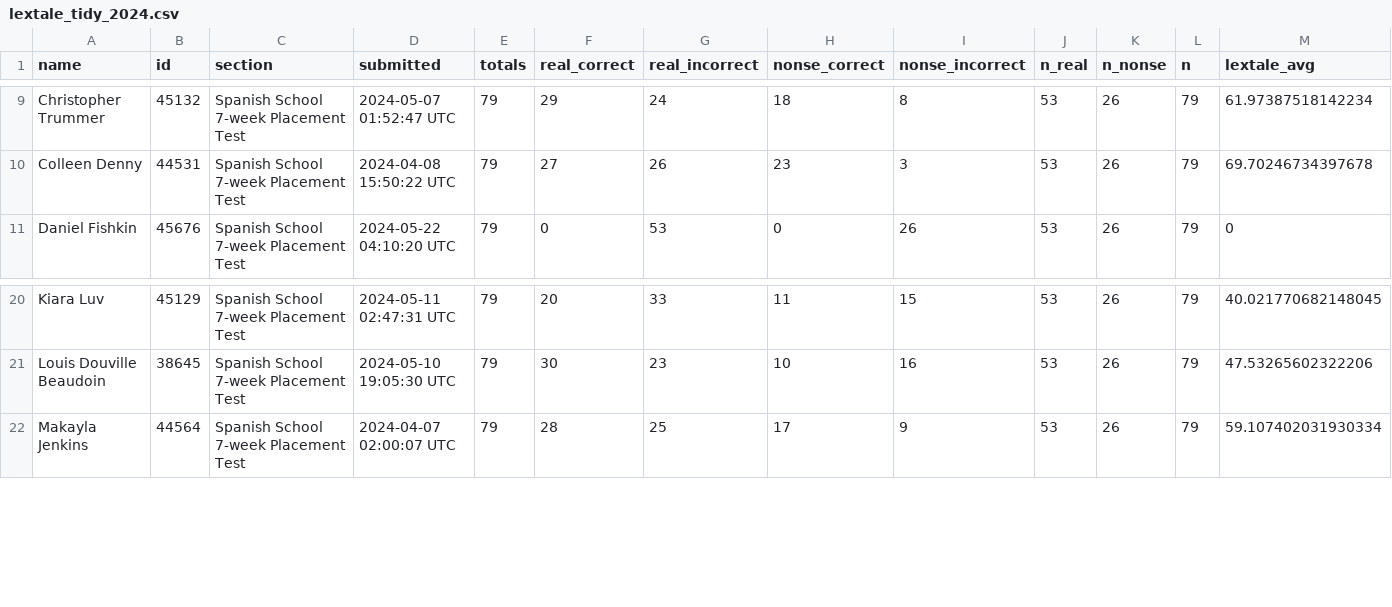
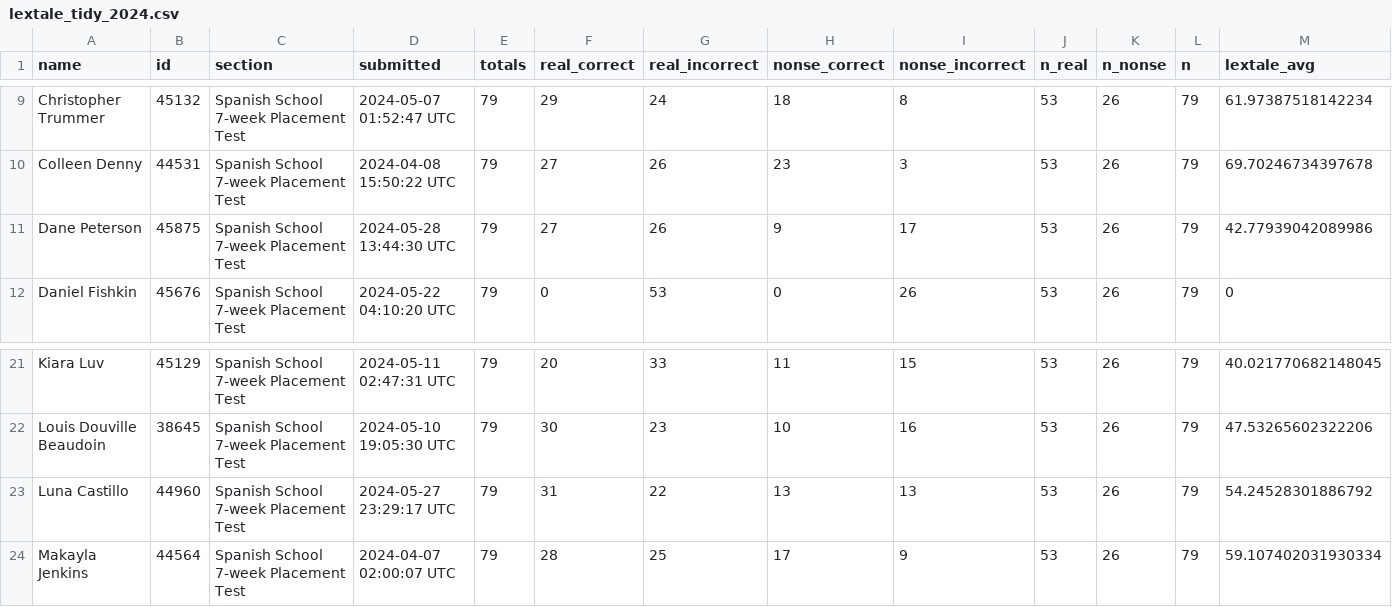
Before and after one commit to midd-teaching/placement_assessment, a CSV file: data/tidy/lextale_tidy_2024.csv, drawn as a sheet; only a part is shown, gaps mark what is left out.

```diff
--- a/data/tidy/lextale_tidy_2024.csv
+++ b/data/tidy/lextale_tidy_2024.csv
@@ -10,2 +10,3 @@ Christopher Trummer,45132,Spanish School 7-week Placement Test,2024-05-07 01:52:
 Colleen Denny,44531,Spanish School 7-week Placement Test,2024-04-08 15:50:22 UTC,79,27,26,23,3,53,26,79,69.70246734397678
+Dane Peterson,45875,Spanish School 7-week Placement Test,2024-05-28 13:44:30 UTC,79,27,26,9,17,53,26,79,42.77939042089986
 Daniel Fishkin,45676,Spanish School 7-week Placement Test,2024-05-22 04:10:20 UTC,79,0,53,0,26,53,26,79,0
@@ -21,2 +22,3 @@ Kiara Luv,45129,Spanish School 7-week Placement Test,2024-05-11 02:47:31 UTC,79,
 Louis Douville Beaudoin,38645,Spanish School 7-week Placement Test,2024-05-10 19:05:30 UTC,79,30,23,10,16,53,26,79,47.53265602322206
+Luna Castillo,44960,Spanish School 7-week Placement Test,2024-05-27 23:29:17 UTC,79,31,22,13,13,53,26,79,54.24528301886792
 Makayla Jenkins,44564,Spanish School 7-week Placement Test,2024-04-07 02:00:07 UTC,79,28,25,17,9,53,26,79,59.107402031930334
```
Also changed, not shown: data/raw/2024-05-28T1036_Grades-SPANLS-7wk.csv, data/raw/LexTALE II Quiz Item Analysis Report.csv, 10 other files.
